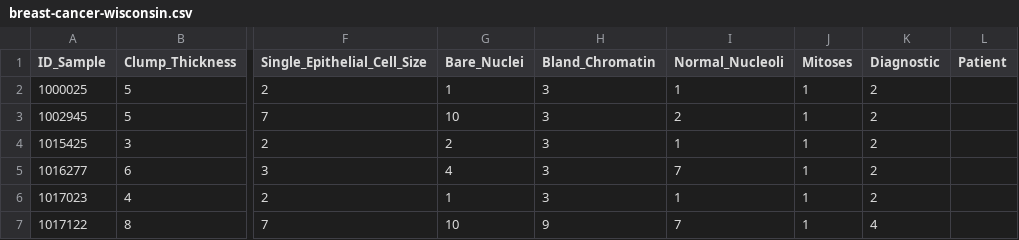
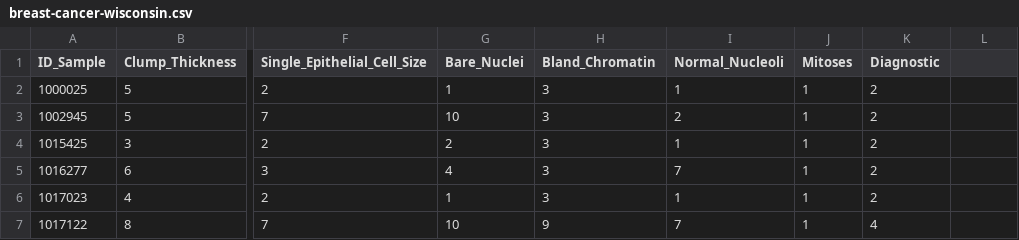
Before and after one commit to ntak1/404NotFound, a CSV file: data/breast-cancer-wisconsin.csv, drawn as a sheet; only a part is shown, gaps mark what is left out; the diff names each change by its address in the sheet, - before the commit and + after, or states it on an @@ line.

Commit message:
delete ,patient from the last column

```diff
--- a/data/breast-cancer-wisconsin.csv
+++ b/data/breast-cancer-wisconsin.csv
-L1: Patient
+L1: (empty)
```
